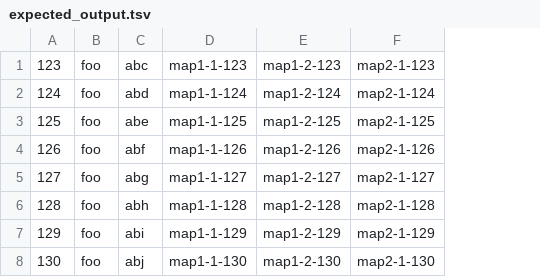
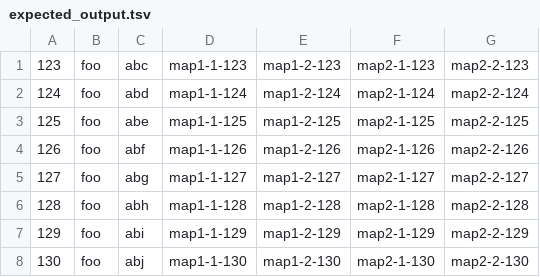
Before and after one commit to michael-robbins/filemapper, a TSV file: test_data/expected_output.tsv, drawn as a sheet; the diff names each change by its address in the sheet, - before the commit and + after, or states it on an @@ line.

```diff
--- a/test_data/expected_output.tsv
+++ b/test_data/expected_output.tsv
+column G, rows 1-8: map2-2-123 | map2-2-124 | map2-2-125 | map2-2-126 | map2-2-127 | map2-2-128 | map2-2-129 | map2-2-130
```
Also changed, not shown: 2 other files.
